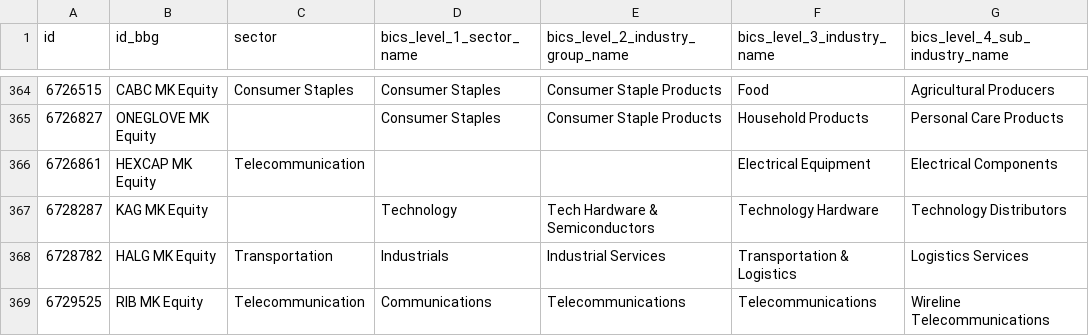
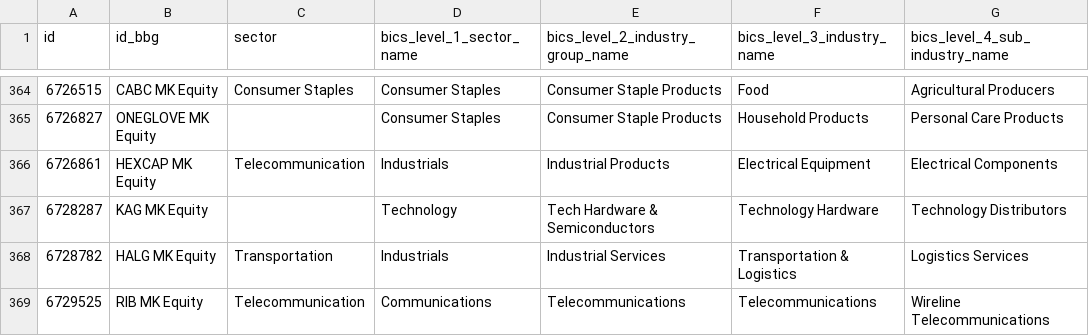
Before and after one commit to etq-quant/bursa, a CSV file: data/meta_data.csv, drawn as a sheet; only a part is shown, gaps mark what is left out; the diff names each change by its address in the sheet, - before the commit and + after, or states it on an @@ line.

Commit message:
[bot] commit

```diff
--- a/data/meta_data.csv
+++ b/data/meta_data.csv
-D366 (bics_level_1_sector_name): (empty)
+D366 (bics_level_1_sector_name): Industrials
-E366 (bics_level_2_industry_group_name): (empty)
+E366 (bics_level_2_industry_group_name): Industrial Products
```
